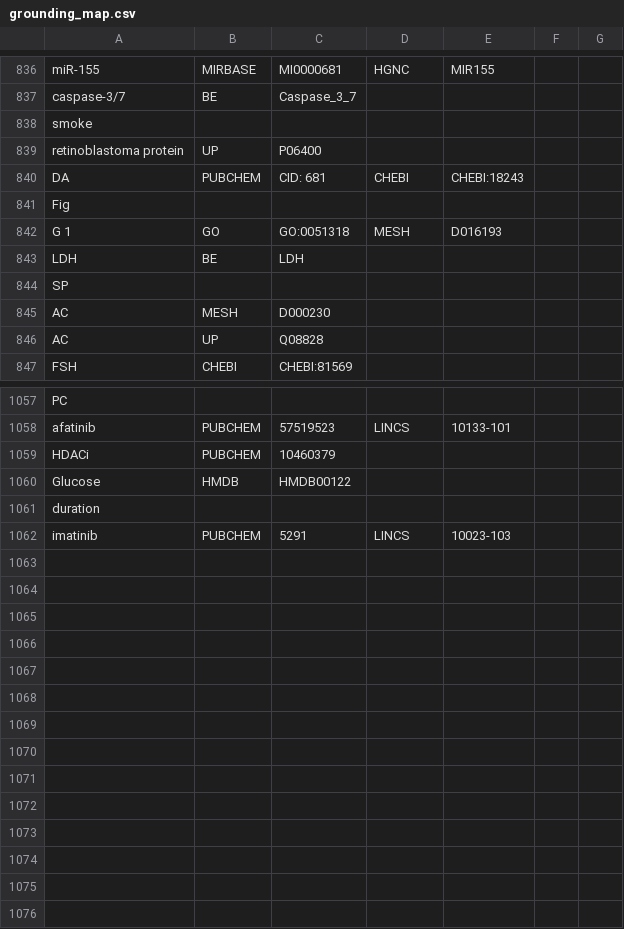
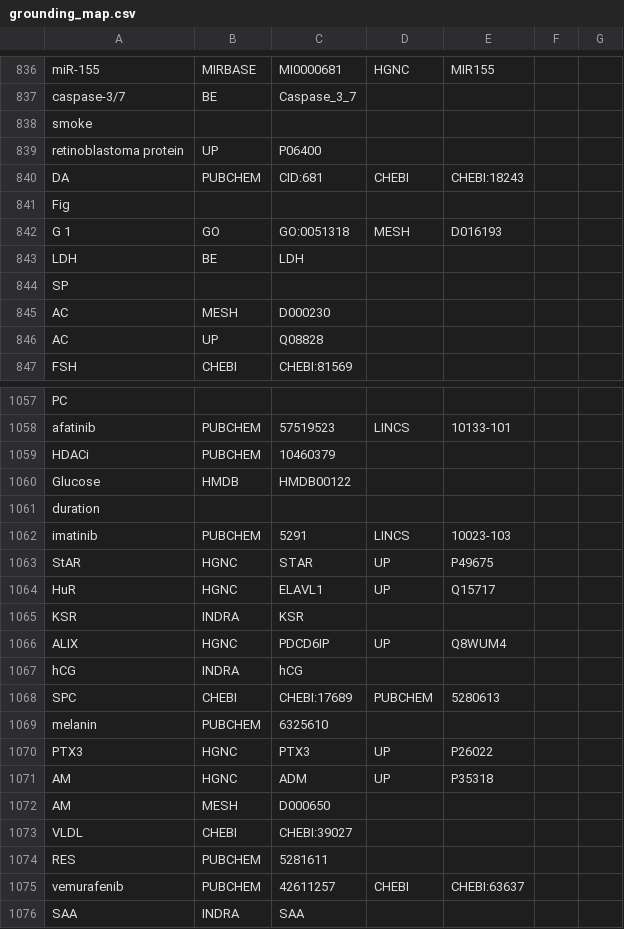
Before and after one commit to johnbachman/famplex, a CSV file: grounding_map.csv, drawn as a sheet; only a part is shown, gaps mark what is left out.

Commit message:
Grounding updates

```diff
--- a/grounding_map.csv
+++ b/grounding_map.csv
@@ -839,3 +839,3 @@ smoke,,,,,,
 retinoblastoma protein,UP,P06400,,,,
-DA,PUBCHEM,CID: 681,CHEBI,CHEBI:18243,,
+DA,PUBCHEM,CID:681,CHEBI,CHEBI:18243,,
 Fig,,,,,,
@@ -1062 +1062,15 @@ duration,,,,,,
 imatinib,PUBCHEM,5291,LINCS,10023-103,,
+StAR,HGNC,STAR,UP,P49675,,
+HuR,HGNC,ELAVL1,UP,Q15717,,
+KSR,INDRA,KSR,,,,
+ALIX,HGNC,PDCD6IP,UP,Q8WUM4,,
+hCG,INDRA,hCG,,,,
+SPC,CHEBI,CHEBI:17689,PUBCHEM,5280613,,
+melanin,PUBCHEM,6325610,,,,
+PTX3,HGNC,PTX3,UP,P26022,,
+AM,HGNC,ADM,UP,P35318,,
+AM,MESH,D000650,,,,
+VLDL,CHEBI,CHEBI:39027,,,,
+RES,PUBCHEM,5281611,,,,
+vemurafenib,PUBCHEM,42611257,CHEBI,CHEBI:63637,,
+SAA,INDRA,SAA,,,,
```
Also changed, not shown: relations.csv.
